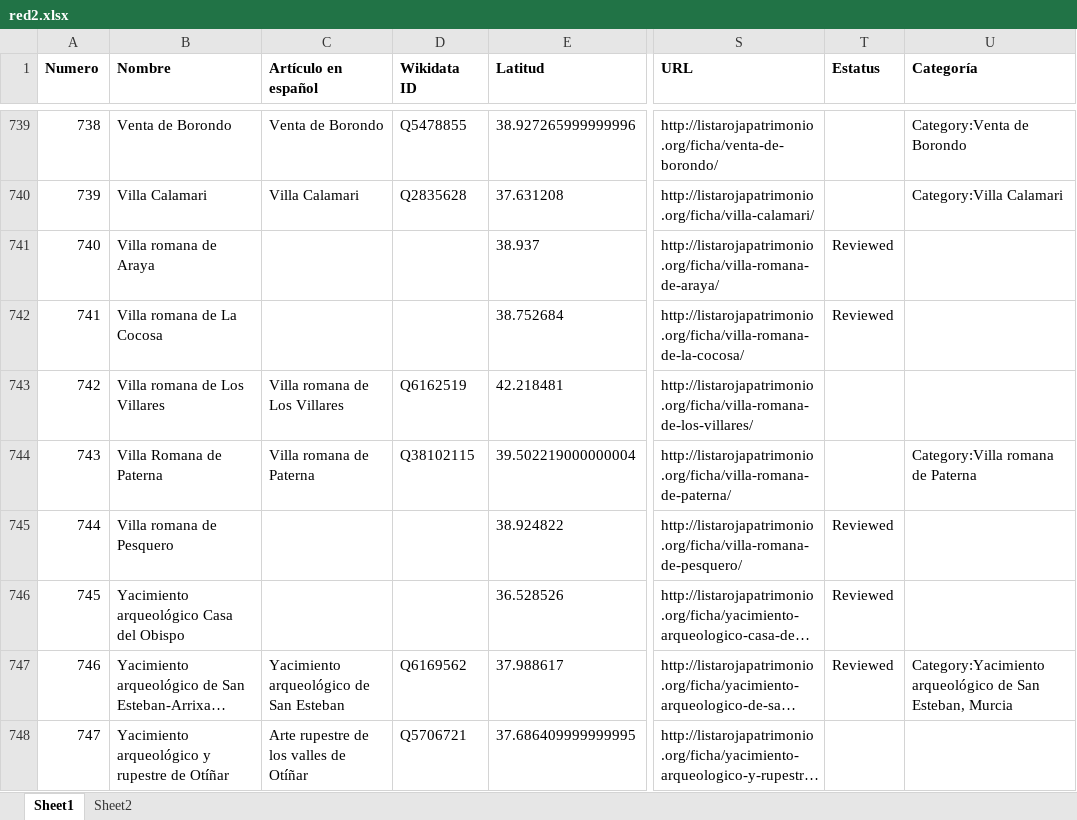
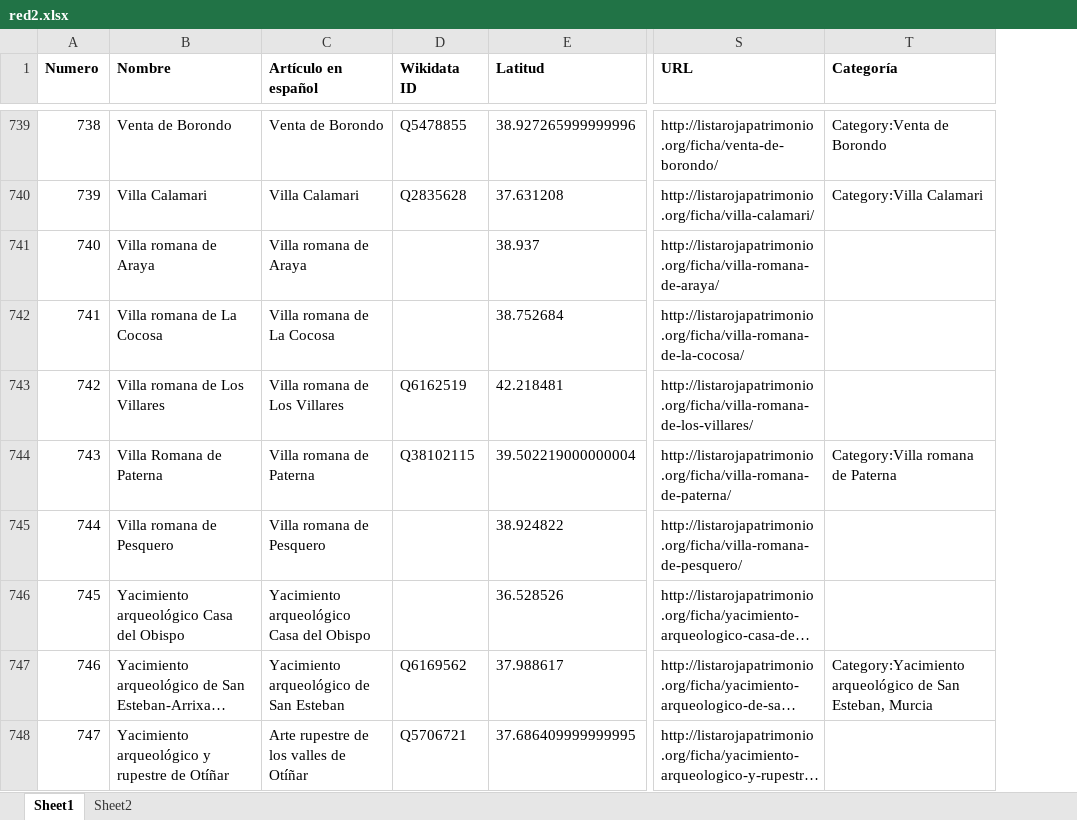
Before and after one commit to miguel-angel-monjas/red_list, an Excel workbook: red2.xlsx, sheet Sheet1, drawn as a sheet; only a part is shown, gaps mark what is left out; long unchanged cells end in …; values as stored, in another font and other column widths than the file's, no borders; table styles not drawn; the diff covers the shown part only; the diff names each change by its address in the sheet, - before the commit and + after, or states it on an @@ line.

```diff
--- a/red2.xlsx (sheet Sheet1)
+++ b/red2.xlsx (sheet Sheet1)
-column T (Estatus), rows 741-747: Reviewed | Reviewed |  |  | Reviewed | Reviewed | Reviewed
-C741 (Artículo en español): (empty)
+C741 (Artículo en español): Villa romana de Araya
-C742 (Artículo en español): (empty)
+C742 (Artículo en español): Villa romana de La Cocosa
-C745 (Artículo en español): (empty)
+C745 (Artículo en español): Villa romana de Pesquero
-C746 (Artículo en español): (empty)
+C746 (Artículo en español): Yacimiento arqueológico Casa del Obispo
```
Also changed, not shown: 80 edited cells elsewhere in this sheet.
